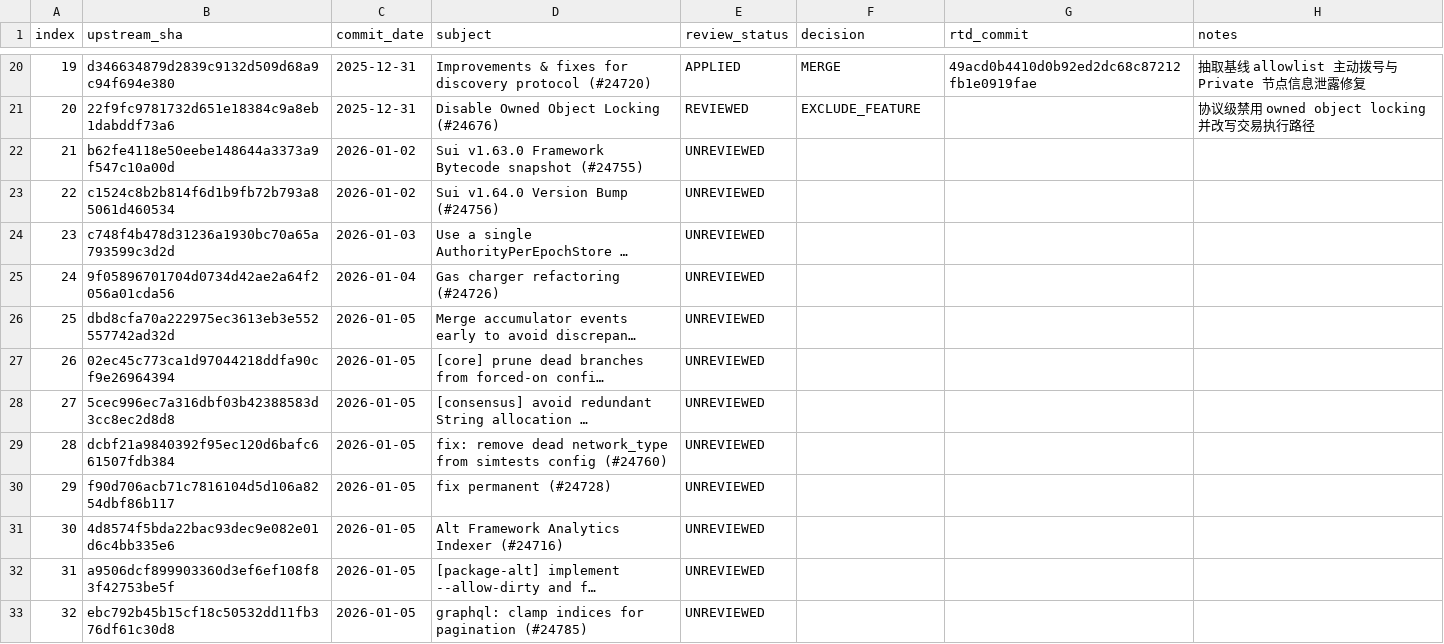
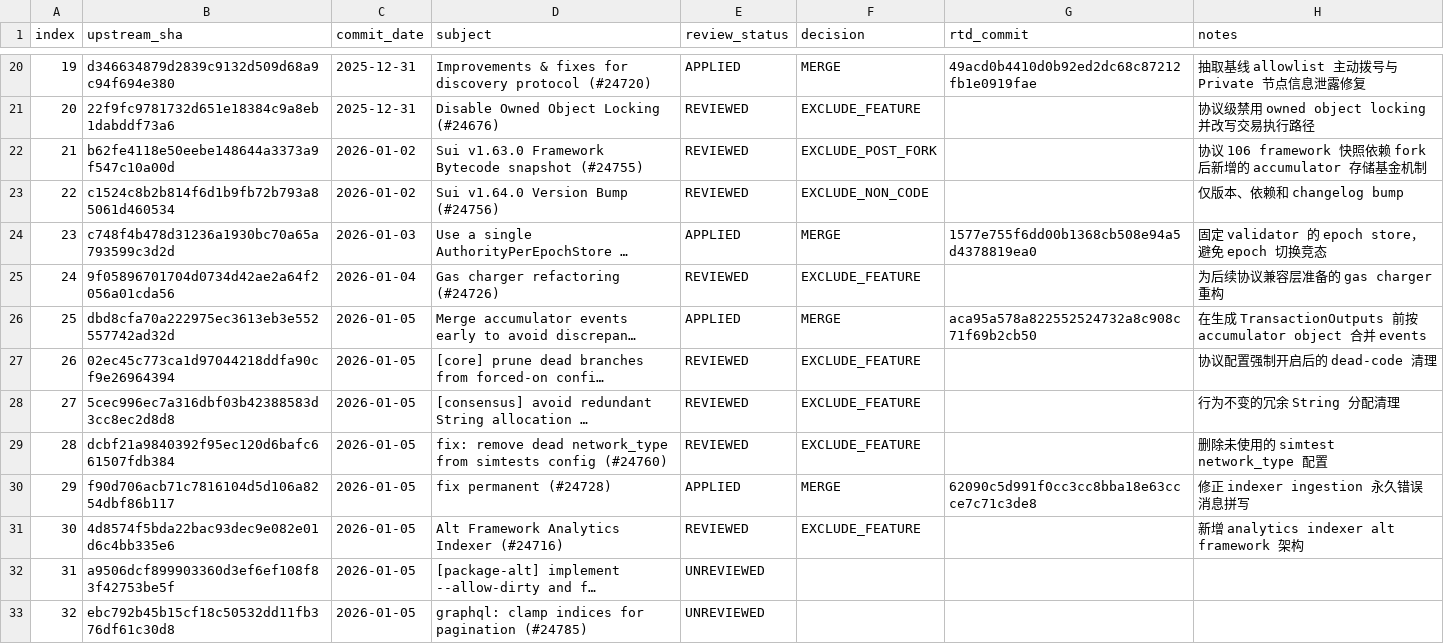
Before and after one commit to LinkUVerse/rtd, a TSV file: doc/mergeUpstreamPatch/upstream-commit-inventory.tsv, drawn as a sheet; only a part is shown, gaps mark what is left out; long unchanged cells end in …; the diff names each change by its address in the sheet, - before the commit and + after, or states it on an @@ line.

Commit message:
docs: record upstream review through commit 30

```diff
--- a/doc/mergeUpstreamPatch/upstream-commit-inventory.tsv
+++ b/doc/mergeUpstreamPatch/upstream-commit-inventory.tsv
-E22:E23 (review_status): UNREVIEWED
+E22:E23 (review_status): REVIEWED
-F22 (decision): (empty)
+F22 (decision): EXCLUDE_POST_FORK
-H22 (notes): (empty)
+H22 (notes): 协议 106 framework 快照依赖 fork 后新增的 accumulator 存储基金机制
-F23 (decision): (empty)
+F23 (decision): EXCLUDE_NON_CODE
-H23 (notes): (empty)
+H23 (notes): 仅版本、依赖和 changelog bump
-E24 (review_status): UNREVIEWED
+E24 (review_status): APPLIED
-F24 (decision): (empty)
+F24 (decision): MERGE
-G24 (rtd_commit): (empty)
+G24 (rtd_commit): 1577e755f6dd00b1368cb508e94a5d4378819ea0
-H24 (notes): (empty)
+H24 (notes): 固定 validator 的 epoch store，避免 epoch 切换竞态
-E25 (review_status): UNREVIEWED
+E25 (review_status): REVIEWED
-F25 (decision): (empty)
+F25 (decision): EXCLUDE_FEATURE
-H25 (notes): (empty)
+H25 (notes): 为后续协议兼容层准备的 gas charger 重构
-E26 (review_status): UNREVIEWED
+E26 (review_status): APPLIED
-F26 (decision): (empty)
+F26 (decision): MERGE
-G26 (rtd_commit): (empty)
+G26 (rtd_commit): aca95a578a822552524732a8c908c71f69b2cb50
-H26 (notes): (empty)
+H26 (notes): 在生成 TransactionOutputs 前按 accumulator object 合并 events
-E27:E29 (review_status): UNREVIEWED
+E27:E29 (review_status): REVIEWED
-F27:F29 (decision): (empty)
+F27:F29 (decision): EXCLUDE_FEATURE
-H27 (notes): (empty)
+H27 (notes): 协议配置强制开启后的 dead-code 清理
-H28 (notes): (empty)
+H28 (notes): 行为不变的冗余 String 分配清理
-H29 (notes): (empty)
+H29 (notes): 删除未使用的 simtest network_type 配置
-E30 (review_status): UNREVIEWED
+E30 (review_status): APPLIED
-F30 (decision): (empty)
+F30 (decision): MERGE
-G30 (rtd_commit): (empty)
+G30 (rtd_commit): 62090c5d991f0cc3cc8bba18e63ccce7c71c3de8
-H30 (notes): (empty)
+H30 (notes): 修正 indexer ingestion 永久错误消息拼写
-E31 (review_status): UNREVIEWED
+E31 (review_status): REVIEWED
-F31 (decision): (empty)
+F31 (decision): EXCLUDE_FEATURE
-H31 (notes): (empty)
+H31 (notes): 新增 analytics indexer alt framework 架构
```
Also changed, not shown: 5 other files.
